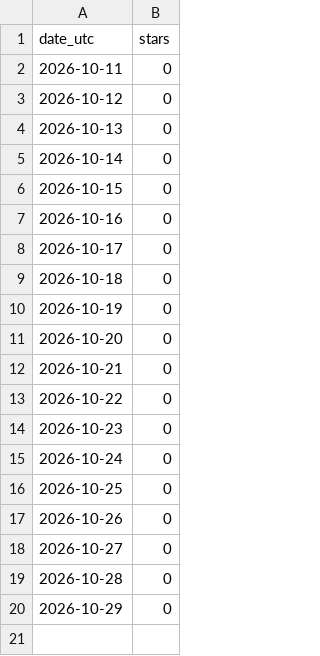
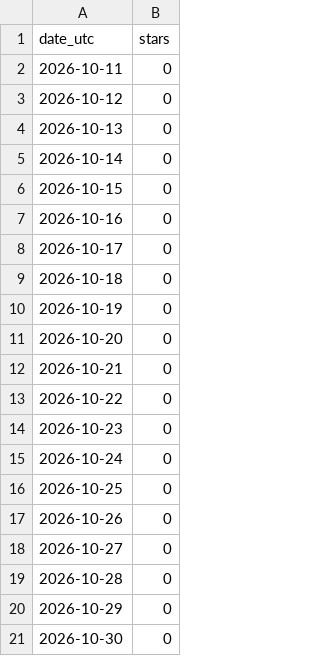
Before and after one commit to tap6/logi-dashboard-lite, a CSV file: docs/stars-history.csv, drawn as a sheet; the diff names each change by its address in the sheet, - before the commit and + after, or states it on an @@ line.

```diff
--- a/docs/stars-history.csv
+++ b/docs/stars-history.csv
+row 21: 2026-10-30 | 0
```
Also changed, not shown: 2 other files.
